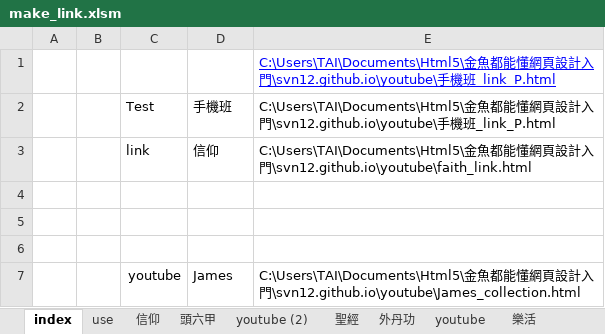
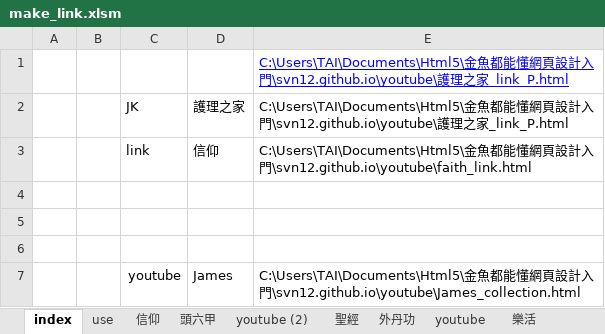
Before and after one commit to svn12/svn12.github.io, an Excel workbook: make_link.xlsm, sheet index, drawn as a sheet; values as stored, in another font and other column widths than the file's, no borders; charts and pictures not drawn; removed rows and columns are numbered as before the commit, all else as after; the diff names each change by its address in the sheet, - before the commit and + after, or states it on an @@ line.

Commit message:
護理之家

```diff
--- a/make_link.xlsm (sheet index)
+++ b/make_link.xlsm (sheet index)
-E1: …門\svn12.github.io\youtube\手機班_link_P.html
+E1: …門\svn12.github.io\youtube\護理之家_link_P.html
-row 2:  |  | Test | 手機班 | C:\Users\TAI\Documents\Html5\金魚都能懂網頁設計入門\svn12.github.io\youtube\手機班_link_P.html
+row 2:  |  | JK | 護理之家 | C:\Users\TAI\Documents\Html5\金魚都能懂網頁設計入門\svn12.github.io\youtube\護理之家_link_P.html
```
Also changed, not shown: sheet JK, 1 other file.
